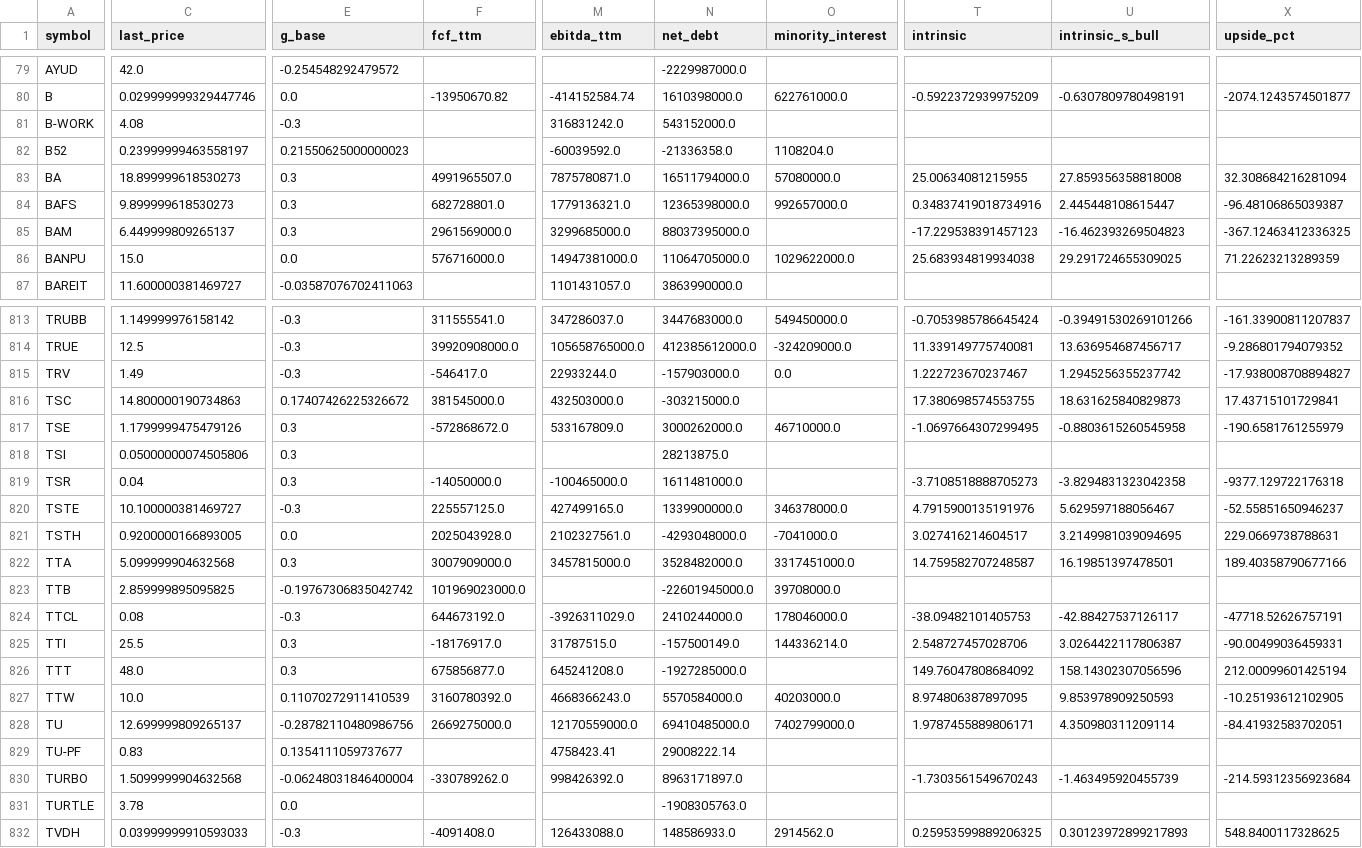
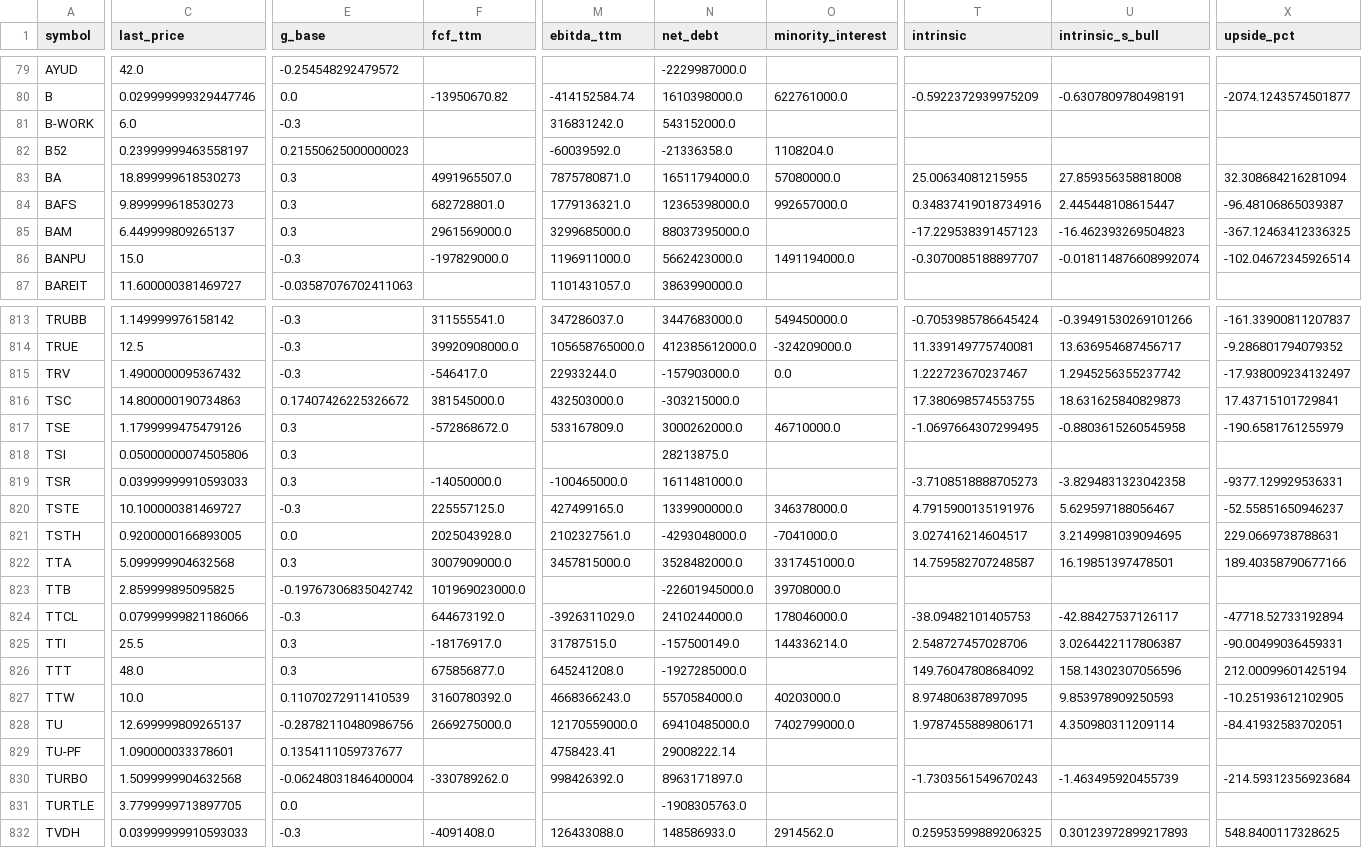
Before and after one commit to babeltechdev/thai-stock-data, a CSV file: intrinsic_multi_fcf_dcf_TH.csv, drawn as a sheet; only a part is shown, gaps mark what is left out; the diff covers the shown part only; the diff names each change by its address in the sheet, - before the commit and + after, or states it on an @@ line.

Commit message:
data: auto-sync all CSVs (2026-10-10 05:00)

```diff
--- a/intrinsic_multi_fcf_dcf_TH.csv
+++ b/intrinsic_multi_fcf_dcf_TH.csv
-C81 (last_price): 4.08
+C81 (last_price): 6.0
-E86 (g_base): 0.0
+E86 (g_base): -0.3
-F86 (fcf_ttm): 576716000.0
+F86 (fcf_ttm): -197829000.0
-M86 (ebitda_ttm): 14947381000.0
+M86 (ebitda_ttm): 1196911000.0
-N86 (net_debt): 11064705000.0
+N86 (net_debt): 5662423000.0
-O86 (minority_interest): 1029622000.0
+O86 (minority_interest): 1491194000.0
-T86 (intrinsic): 25.683934819934038
+T86 (intrinsic): -0.3070085188897707
-U86 (intrinsic_s_bull): 29.291724655309025
+U86 (intrinsic_s_bull): -0.018114876608992074
-X86 (upside_pct): 71.22623213289359
+X86 (upside_pct): -102.04672345926514
-C815 (last_price): 1.49
+C815 (last_price): 1.4900000095367432
-X815 (upside_pct): -17.938008708894827
+X815 (upside_pct): -17.938009234132497
-C819 (last_price): 0.04
+C819 (last_price): 0.03999999910593033
-X819 (upside_pct): -9377.129722176318
+X819 (upside_pct): -9377.129929536331
-C824 (last_price): 0.08
+C824 (last_price): 0.07999999821186066
-X824 (upside_pct): -47718.52626757191
+X824 (upside_pct): -47718.52733192894
-C829 (last_price): 0.83
+C829 (last_price): 1.090000033378601
-C831 (last_price): 3.78
+C831 (last_price): 3.7799999713897705
```
Also changed, not shown: 77 edited cells elsewhere in this file, intrinsic_multi_eps_dcf_TH.csv, intrinsic_multi_fcf_dcf_US.csv, 21 other files.
